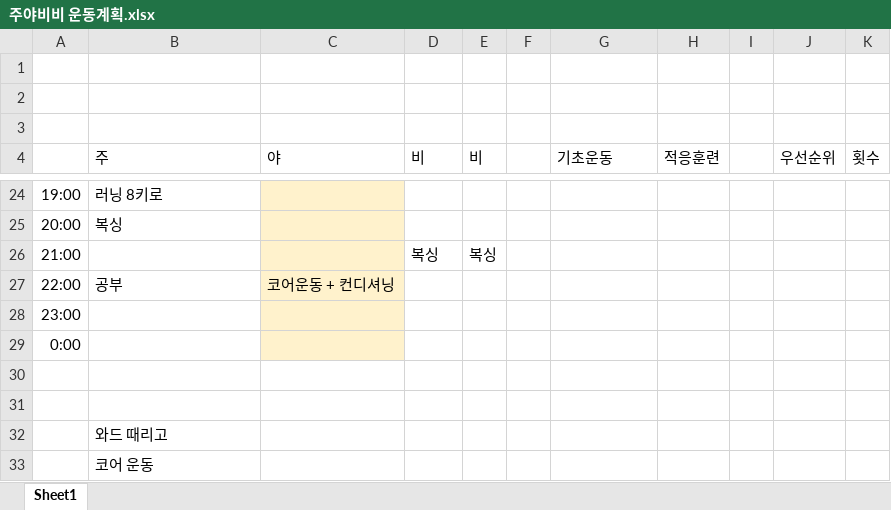
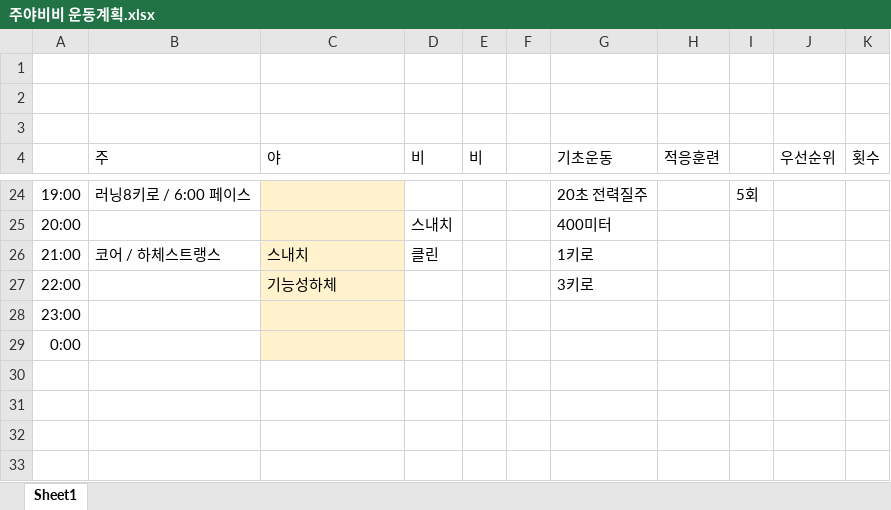
Before and after one commit to Chunopark/fire1, an Excel workbook: 주야비비 운동계획.xlsx, sheet Sheet1, drawn as a sheet; only a part is shown, gaps mark what is left out; values as stored, in another font and other column widths than the file's, no borders; the diff covers the shown part only; the diff names each change by its address in the sheet, - before the commit and + after, or states it on an @@ line.

```diff
--- a/주야비비 운동계획.xlsx (sheet Sheet1)
+++ b/주야비비 운동계획.xlsx (sheet Sheet1)
-B24 (주): 러닝 8키로
+B24 (주): 러닝8키로 / 6:00 페이스
-G24 (기초운동): (empty)
+G24 (기초운동): 20초 전력질주
-I24: (empty)
+I24: 5회
-B25 (주): 복싱
+B25 (주): (empty)
-D25 (비): (empty)
+D25 (비): 스내치
-G25 (기초운동): (empty)
+G25 (기초운동): 400미터
-B26 (주): (empty)
+B26 (주): 코어 / 하체스트랭스
-C26 (야): (empty)
+C26 (야): 스내치
-D26 (비): 복싱
+D26 (비): 클린
-E26 (비): 복싱
+E26 (비): (empty)
-G26 (기초운동): (empty)
+G26 (기초운동): 1키로
-B27 (주): 공부
+B27 (주): (empty)
-C27 (야): 코어운동 + 컨디셔닝
+C27 (야): 기능성하체
-G27 (기초운동): (empty)
+G27 (기초운동): 3키로
-row 30: (empty)
-row 31: (empty)
-row 32:  | 와드 때리고
-row 33:  | 코어 운동
```
Also changed, not shown: 32 edited cells elsewhere in this sheet, 3 other files.
